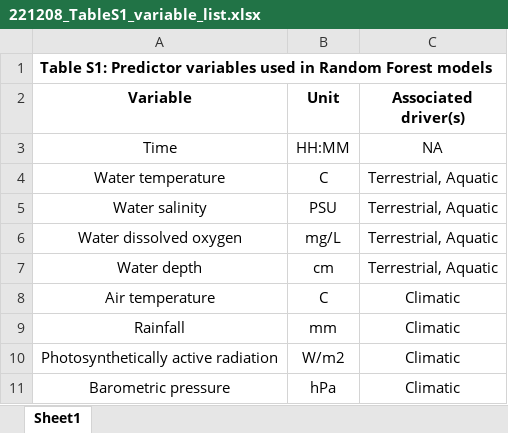
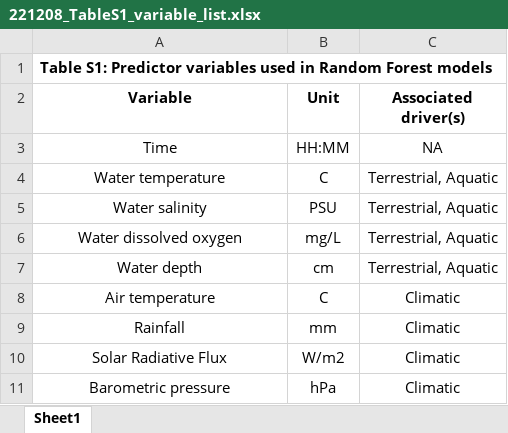
Before and after one commit to peterregier/opti_o2, an Excel workbook: graphs/draft5/221208_TableS1_variable_list.xlsx, sheet Sheet1, drawn as a sheet; values as stored, in another font and other column widths than the file's, no borders; the diff names each change by its address in the sheet, - before the commit and + after, or states it on an @@ line.

```diff
--- a/graphs/draft5/221208_TableS1_variable_list.xlsx (sheet Sheet1)
+++ b/graphs/draft5/221208_TableS1_variable_list.xlsx (sheet Sheet1)
-A10 (Variable): Photosynthetically active radiation
+A10 (Variable): Solar Radiative Flux
```
Also changed, not shown: 5 other files.
